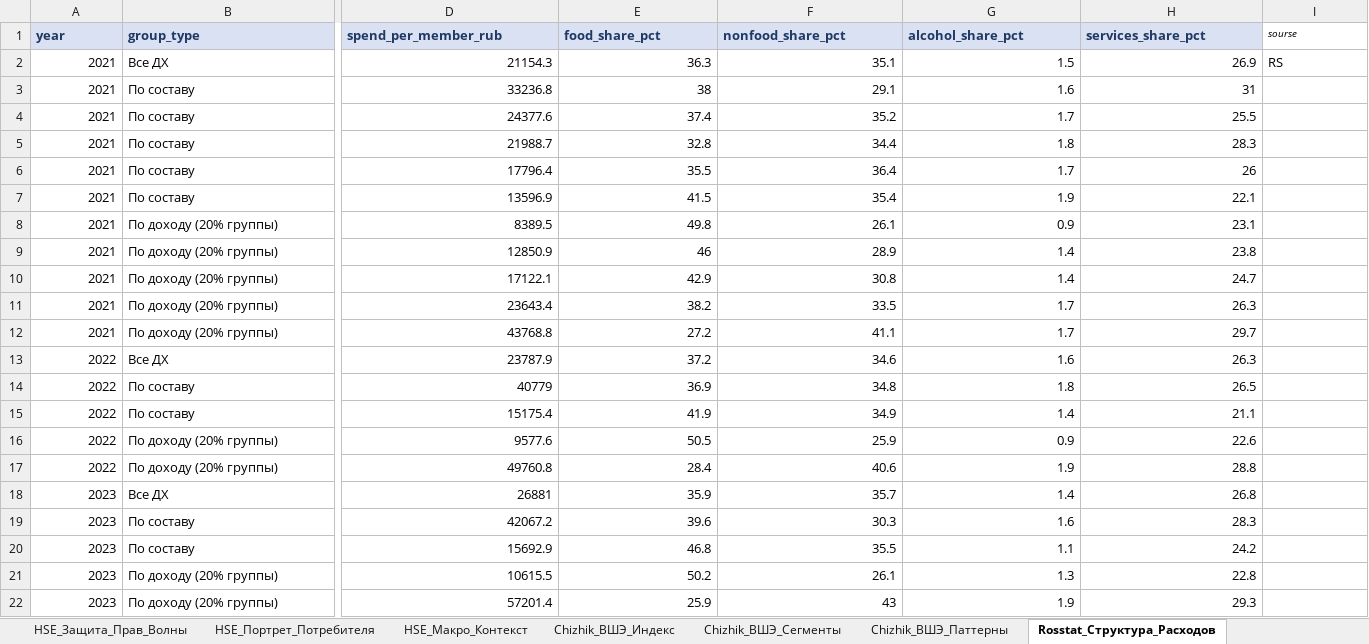
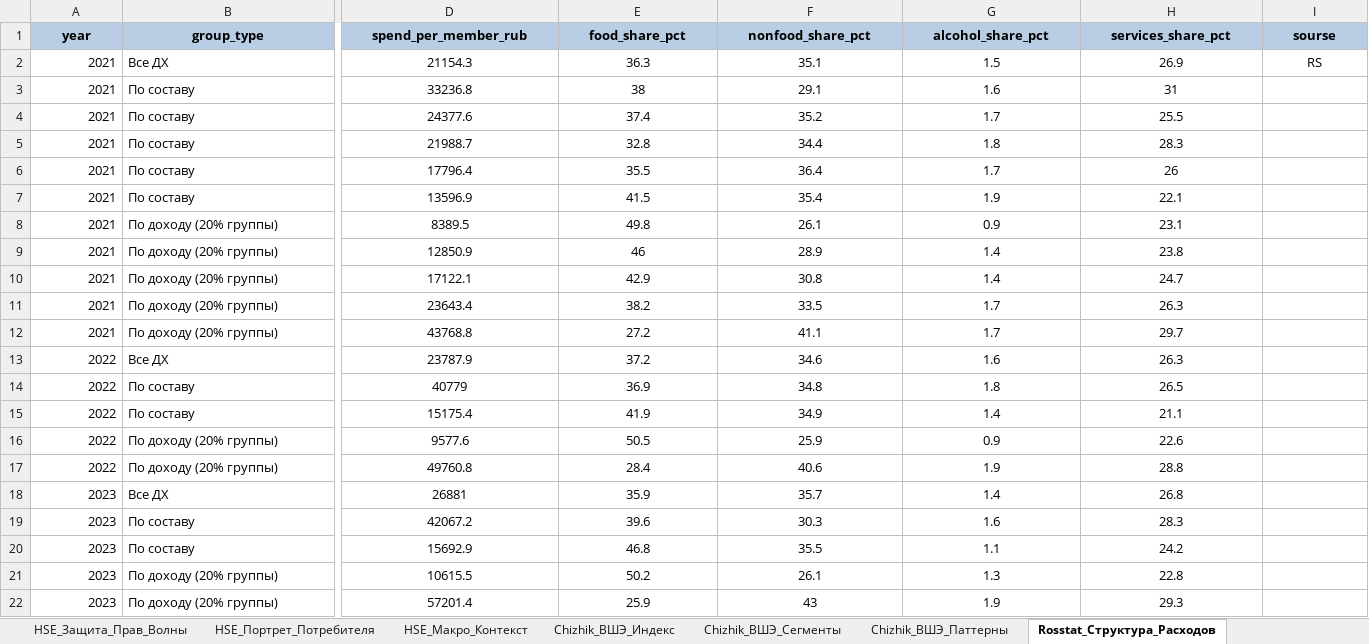
Before and after one commit to rinalina-hyr/smart-consumption-russia, an Excel workbook: data/raw/умное_потребление_данные.xlsx, sheet Rosstat_Структура_Расходов, drawn as a sheet; only a part is shown, gaps mark what is left out; values as stored, in another font and other column widths than the file's, no borders; the diff covers the shown part only; the diff names each change by its address in the sheet, - before the commit and + after, or states it on an @@ line.

```diff
--- a/data/raw/умное_потребление_данные.xlsx (sheet Rosstat_Структура_Расходов)
+++ b/data/raw/умное_потребление_данные.xlsx (sheet Rosstat_Структура_Расходов)
@@ A1:H1 fill: #D9E1F2 → #B9CDE5, text colour: #1F3864 → black @@
-A1:I1 alignment: left
+A1:I1 alignment: center
@@ I1 fill: none → #B9CDE5, bold: off → on, italic: on → off, text size: larger @@
-D2:H22 alignment: right
+D2:H22 alignment: center
-I2 alignment: left
+I2 alignment: center
```
Also changed, not shown: cell formats elsewhere in this sheet, sheet Rosstat_Оборот_Розницы, sheet Chizhik_ВШЭ_Сегменты, sheet Источники, sheet STM_Опыт_Покупок, sheet HSE_Сбережения_Кредиты, sheet STM_Доля_Рынка, 21 more sheets, other sheet tabs, 11 other files.
